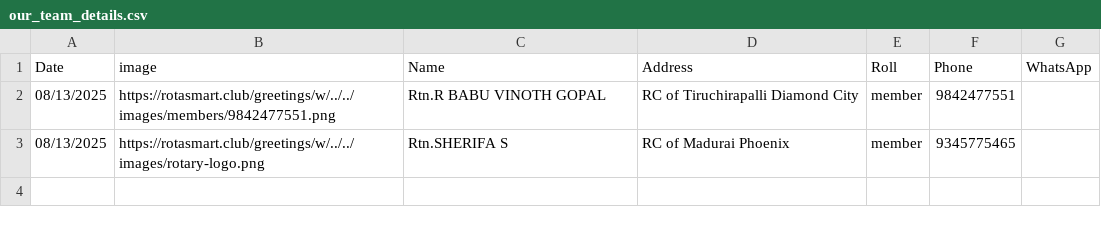
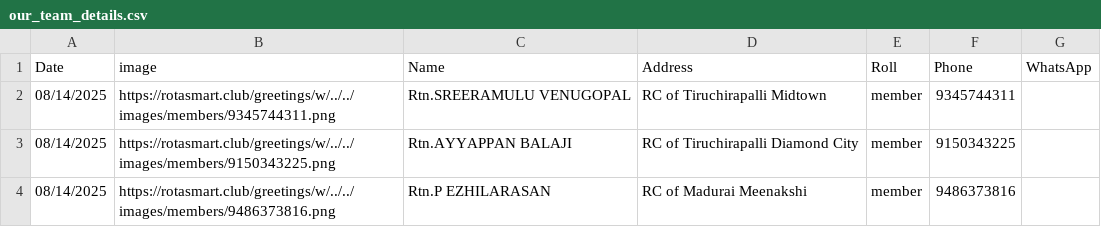
Before and after one commit to amuthap/wedding_automation, a CSV file: our_team_details.csv, drawn as a sheet.

```diff
--- a/our_team_details.csv
+++ b/our_team_details.csv
@@ -1,3 +1,4 @@
 Date,image,Name,Address,Roll,Phone,WhatsApp
-08/13/2025,https://rotasmart.club/greetings/w/../../images/members/9842477551.png,Rtn.R BABU VINOTH GOPAL,RC of Tiruchirapalli Diamond City,member,9842477551,
-08/13/2025,https://rotasmart.club/greetings/w/../../images/rotary-logo.png,Rtn.SHERIFA S,RC of Madurai Phoenix,member,9345775465,
+08/14/2025,https://rotasmart.club/greetings/w/../../images/members/9345744311.png,Rtn.SREERAMULU VENUGOPAL,RC of Tiruchirapalli Midtown,member,9345744311,
+08/14/2025,https://rotasmart.club/greetings/w/../../images/members/9150343225.png,Rtn.AYYAPPAN BALAJI,RC of Tiruchirapalli Diamond City,member,9150343225,
+08/14/2025,https://rotasmart.club/greetings/w/../../images/members/9486373816.png,Rtn.P EZHILARASAN,RC of Madurai Meenakshi,member,9486373816,
```
Also changed, not shown: 9 other files.
